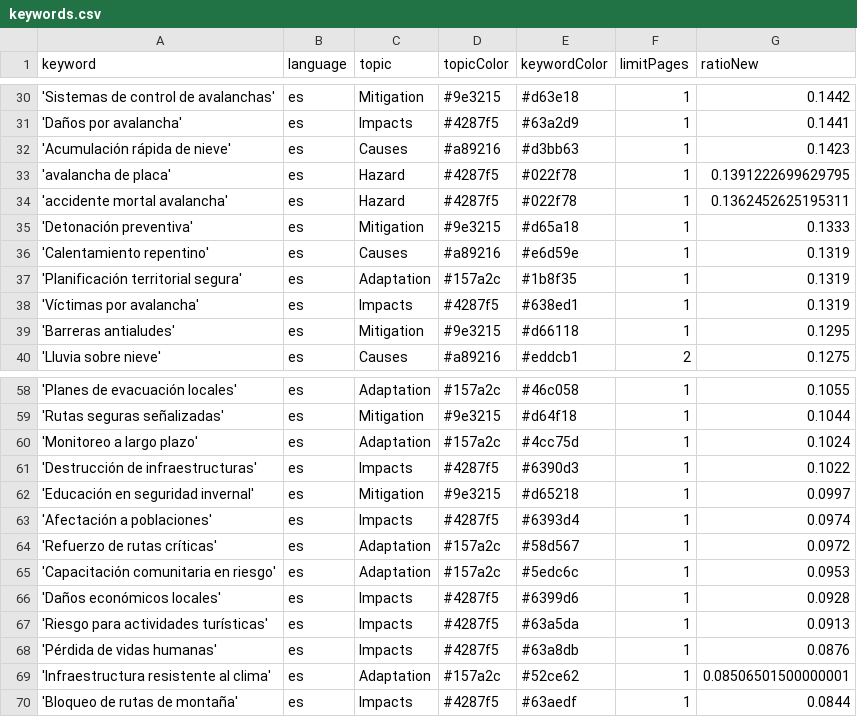
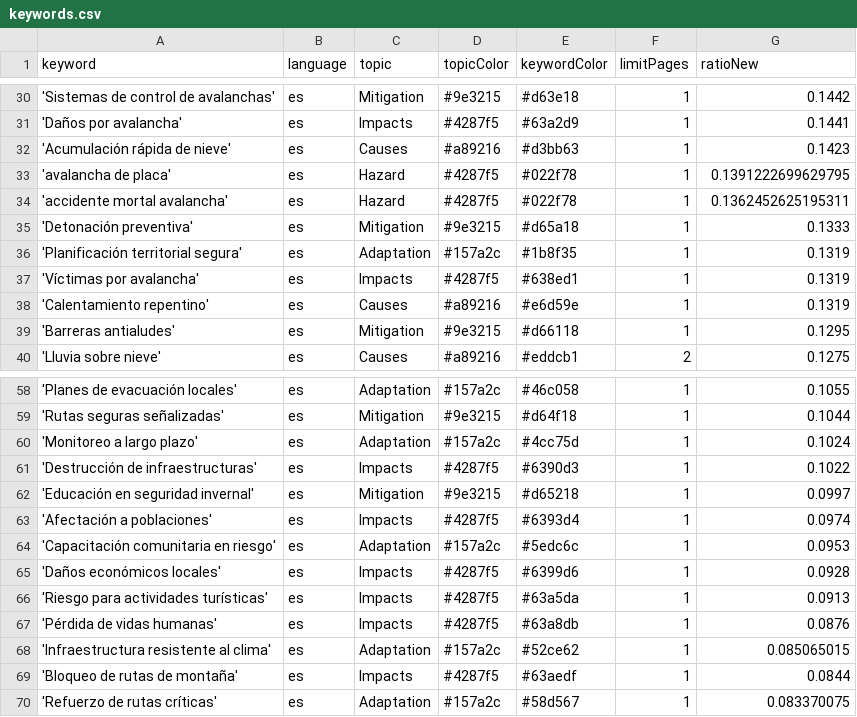
Before and after one commit to picawe-news/AvalanchaIsComing, a CSV file: keywords.csv, drawn as a sheet; only a part is shown, gaps mark what is left out.

Commit message:
Commit from GitHub Actions (harvest:0.0)

```diff
--- a/keywords.csv
+++ b/keywords.csv
@@ -35,5 +35,5 @@ keyword,language,topic,topicColor,keywordColor,limitPages,ratioNew
 'Detonación preventiva',es,Mitigation,#9e3215,#d65a18,1,0.1333
-'Calentamiento repentino',es,Causes,#a89216,#e6d59e,1,0.1319
 'Planificación territorial segura',es,Adaptation,#157a2c,#1b8f35,1,0.1319
 'Víctimas por avalancha',es,Impacts,#4287f5,#638ed1,1,0.1319
+'Calentamiento repentino',es,Causes,#a89216,#e6d59e,1,0.1319
 'Barreras antialudes',es,Mitigation,#9e3215,#d66118,1,0.1295
@@ -63,3 +63,2 @@ keyword,language,topic,topicColor,keywordColor,limitPages,ratioNew
 'Afectación a poblaciones',es,Impacts,#4287f5,#6393d4,1,0.0974
-'Refuerzo de rutas críticas',es,Adaptation,#157a2c,#58d567,1,0.0972
 'Capacitación comunitaria en riesgo',es,Adaptation,#157a2c,#5edc6c,1,0.0953
@@ -68,3 +67,4 @@ keyword,language,topic,topicColor,keywordColor,limitPages,ratioNew
 'Pérdida de vidas humanas',es,Impacts,#4287f5,#63a8db,1,0.0876
-'Infraestructura resistente al clima',es,Adaptation,#157a2c,#52ce62,1,0.08506501500000001
+'Infraestructura resistente al clima',es,Adaptation,#157a2c,#52ce62,1,0.085065015
 'Bloqueo de rutas de montaña',es,Impacts,#4287f5,#63aedf,1,0.0844
+'Refuerzo de rutas críticas',es,Adaptation,#157a2c,#58d567,1,0.083370075
```
